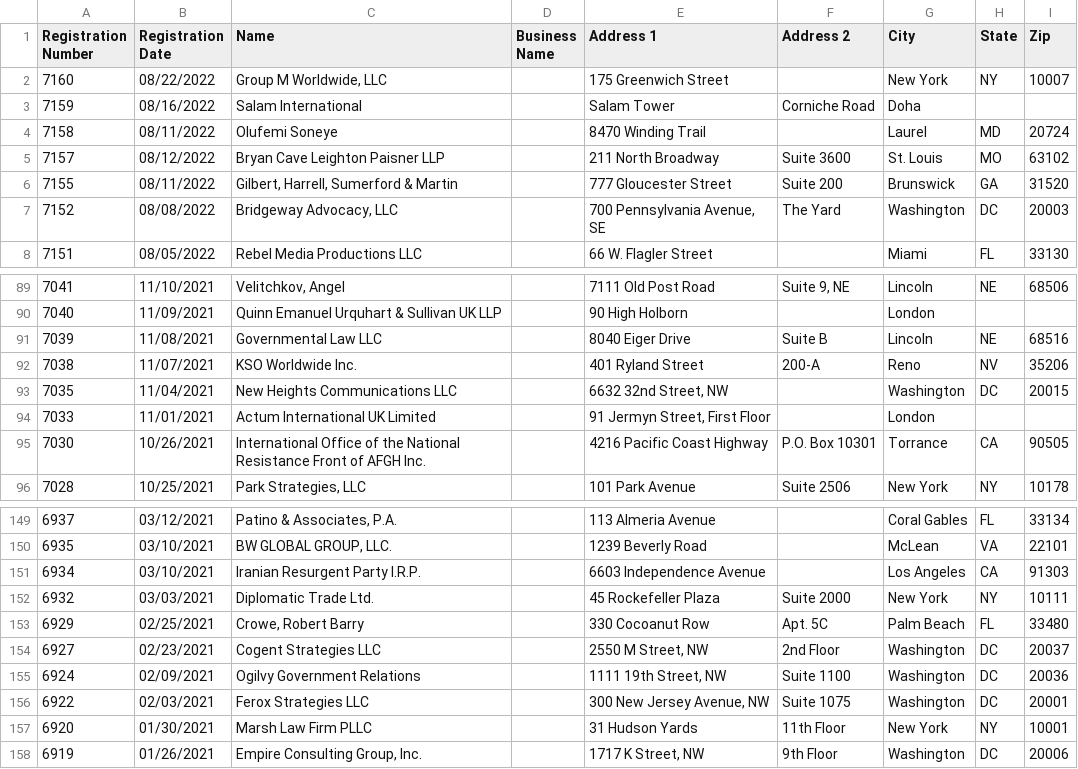
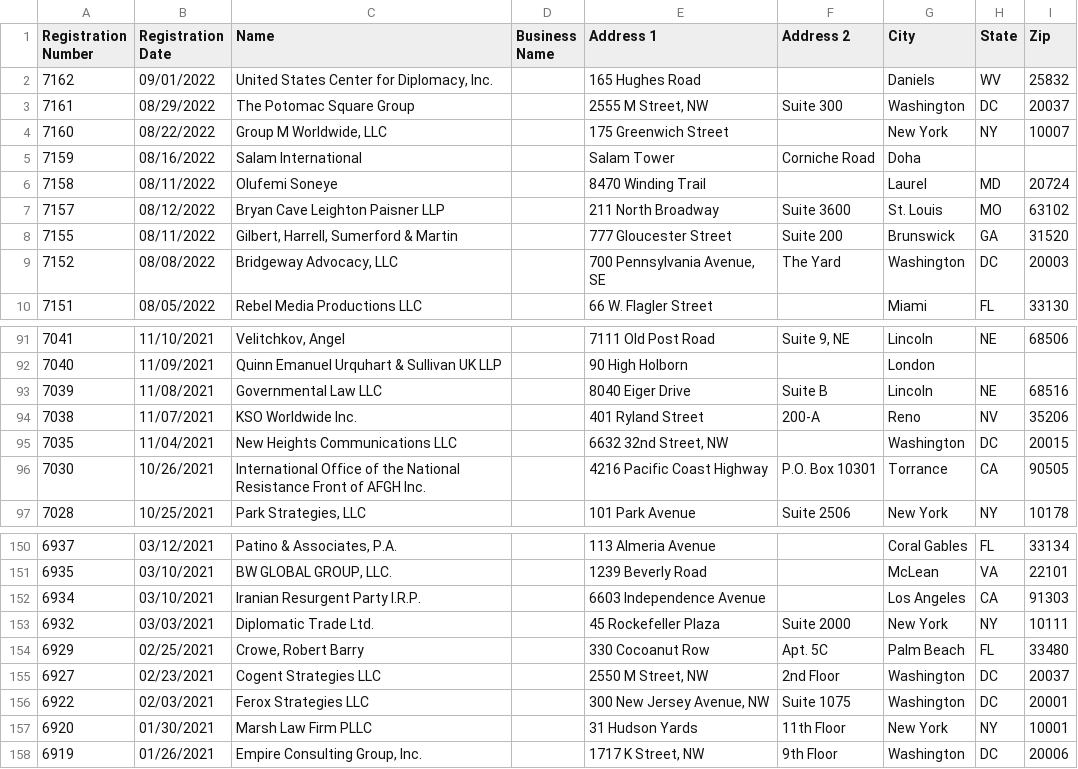
Before and after one commit to markschaver/FARA-Active, a CSV file: data.csv, drawn as a sheet; only a part is shown, gaps mark what is left out.

Commit message:
Flat: latest data (2022-09-03T08:24:57.468Z) {   "date": "2022-09-03T08:24:57.468Z",   "files": [     {       "name": "data.csv",       "deltaBytes": -2,       "source": "https://efile.fara.gov/api/v1/Registrants/csv/Active"     }   ] }

```diff
--- a/data.csv
+++ b/data.csv
@@ -1,2 +1,4 @@
 "Registration Number","Registration Date","Name","Business Name","Address 1","Address 2","City","State","Zip"
+"7162","09/01/2022","United States Center for Diplomacy, Inc.","","165 Hughes Road","","Daniels","WV","25832"
+"7161","08/29/2022","The Potomac Square Group","","2555 M Street, NW"," Suite 300","Washington","DC","20037"
 "7160","08/22/2022","Group M Worldwide, LLC","","175 Greenwich Street","","New York","NY","10007"
@@ -93,3 +95,2 @@
 "7035","11/04/2021","New Heights Communications LLC","","6632 32nd Street, NW","","Washington","DC","20015"
-"7033","11/01/2021","Actum International UK Limited","","91 Jermyn Street, First Floor","","London","",""
 "7030","10/26/2021","International Office of the National Resistance Front of AFGH Inc.","","4216 Pacific Coast Highway"," P.O. Box 10301","Torrance","CA","90505"
@@ -154,3 +155,2 @@
 "6927","02/23/2021","Cogent Strategies LLC","","2550 M Street, NW","2nd Floor","Washington","DC","20037"
-"6924","02/09/2021","Ogilvy Government Relations","","1111 19th Street, NW","Suite 1100","Washington","DC","20036"
 "6922","02/03/2021","Ferox Strategies LLC","","300 New Jersey Avenue, NW "," Suite 1075","Washington","DC","20001"
```
